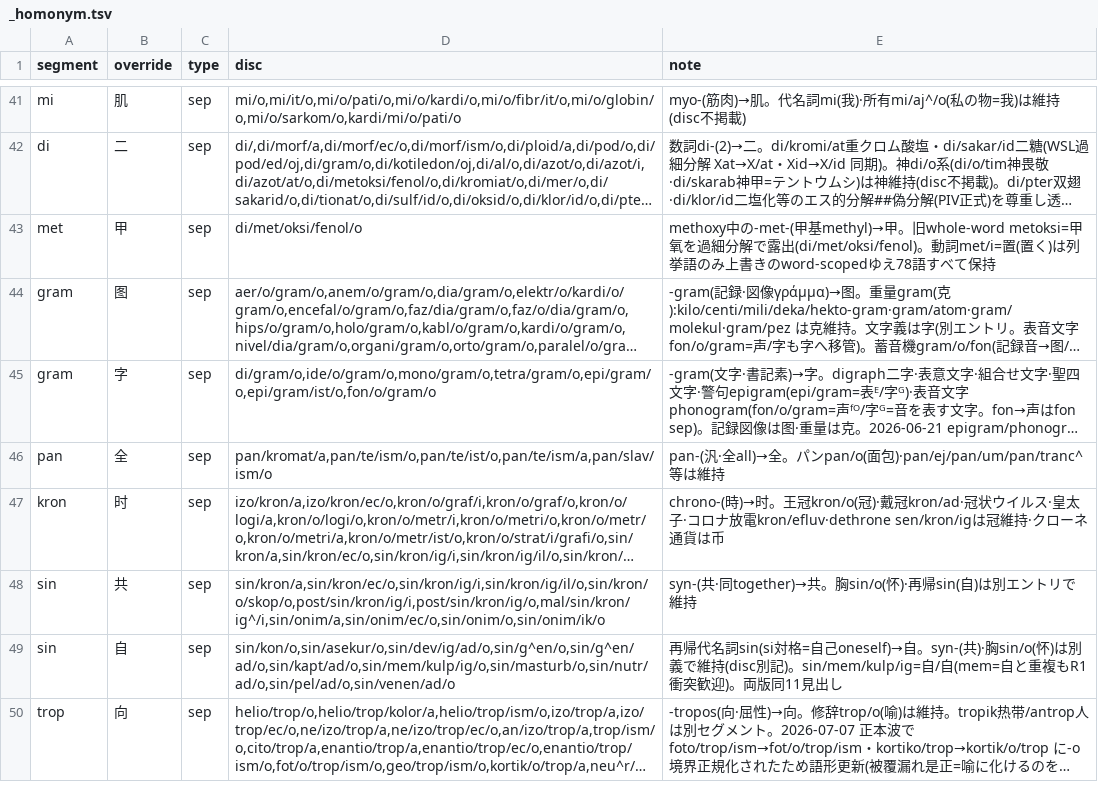
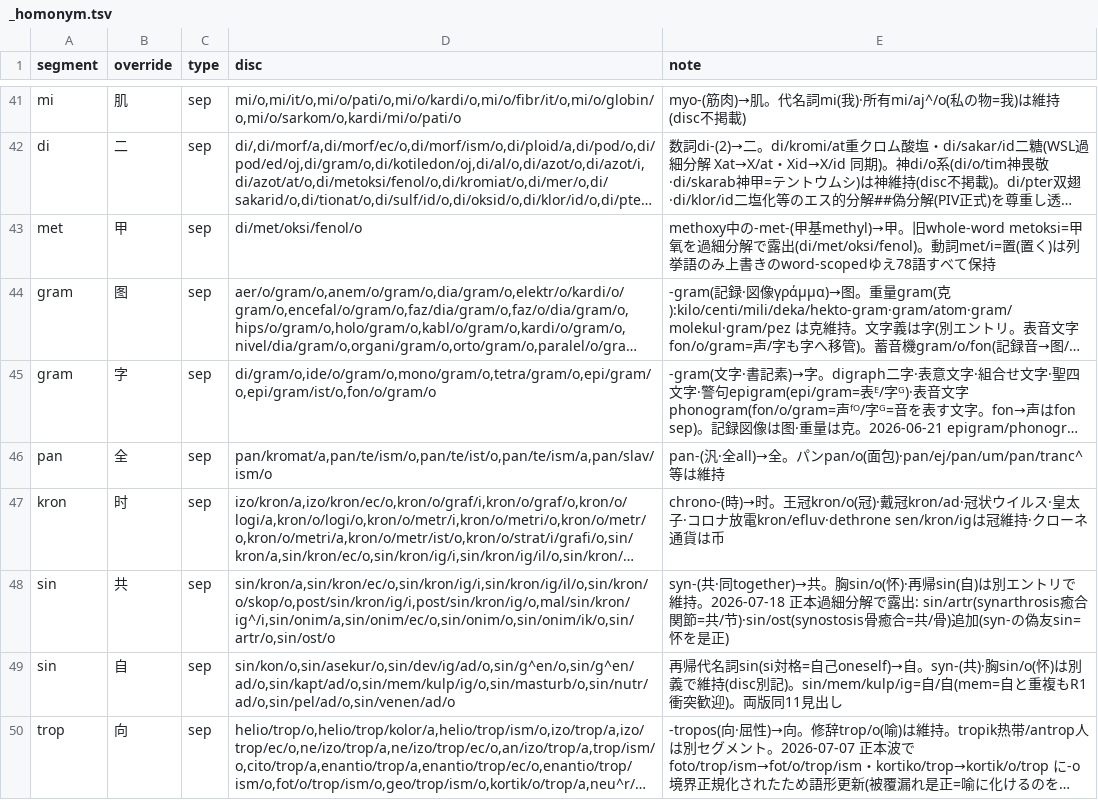
Before and after one commit to Takatakatake/kanji_assign, a TSV file: _homonym.tsv, drawn as a sheet; only a part is shown, gaps mark what is left out; long unchanged cells end in …; the diff names each change by its address in the sheet, - before the commit and + after, or states it on an @@ line.

```diff
--- a/_homonym.tsv
+++ b/_homonym.tsv
-D48 (disc): sin/kron/a,sin/kron/ec/o,sin/kron/ig/i,sin/kron/ig/il/o,sin/kron/o/skop/o,post/sin/kron/ig/i,post/sin/kron/ig/o,mal/sin/kron/ig^/i,sin/onim/a,sin/onim/ec/o,sin/onim/o,sin/onim/ik/o
+D48 (disc): sin/kron/a,sin/kron/ec/o,sin/kron/ig/i,sin/kron/ig/il/o,sin/kron/o/skop/o,post/sin/kron/ig/i,post/sin/kron/ig/o,mal/sin/kron/ig^/i,sin/onim/a,sin/onim/ec/o,sin/onim/o,sin/onim/ik/o,sin/artr/o,sin/ost/o
-E48 (note): …リで維持
+E48 (note): …リで維持。2026-07-18 正本過細分解で露出: sin/artr(synarthrosis癒合関節=共/节)·sin/ost(synostosis骨癒合=共/骨)追加(syn-の偽友sin=怀を是正)
```
Also changed, not shown: _homonym_disp.tsv, 4 other files.
